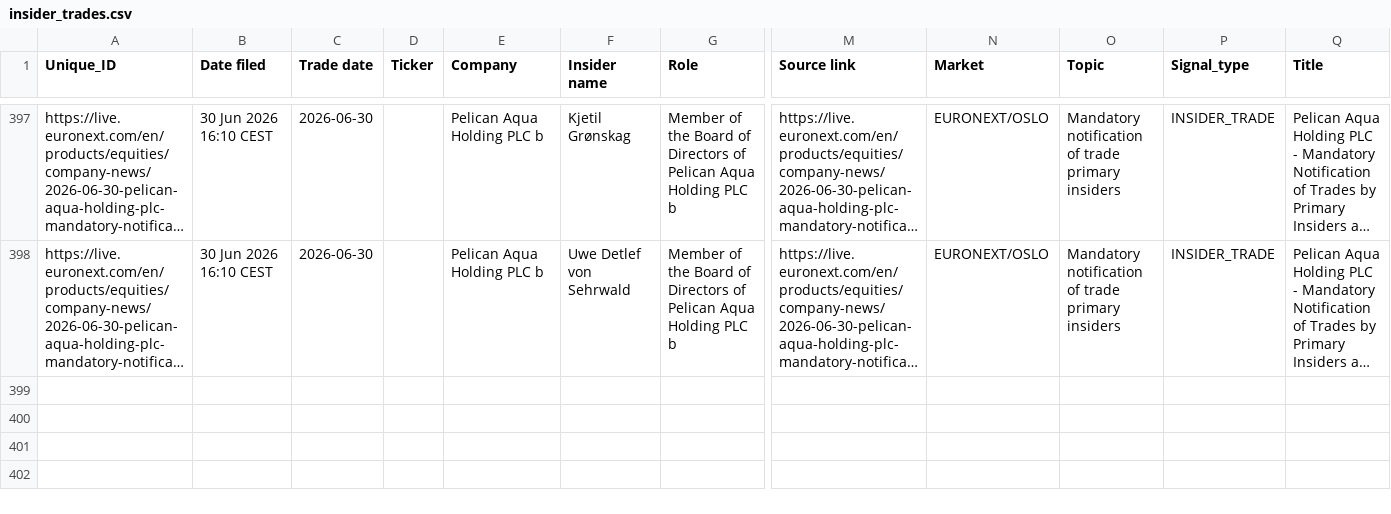
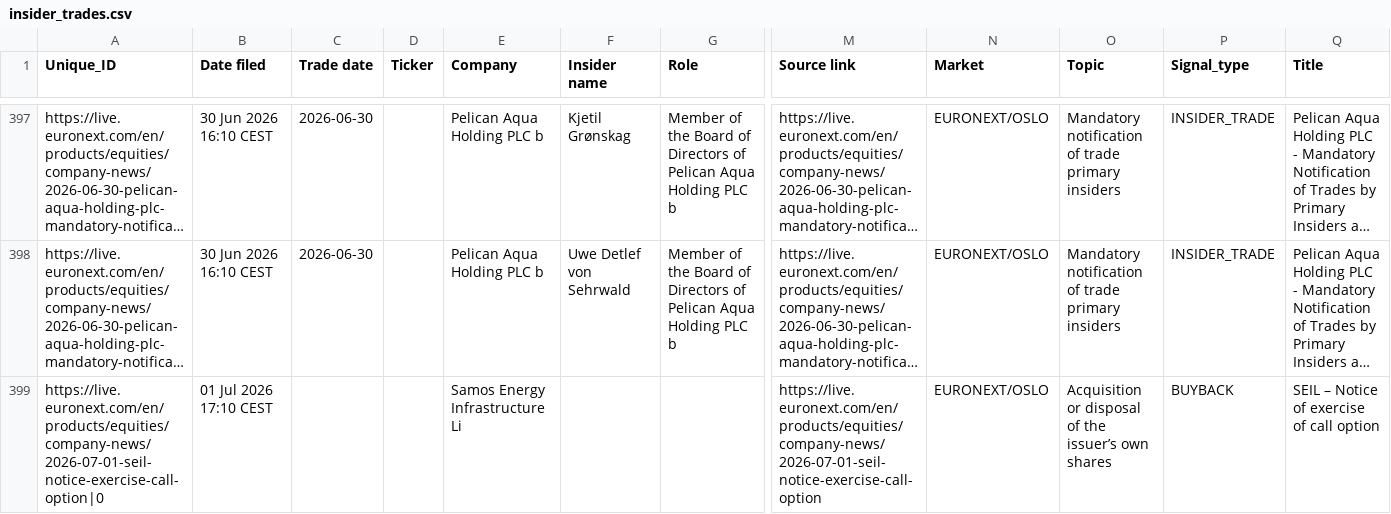
Before and after one commit to mariuslandmark-ai/insider-tracker-no, a CSV file: data/insider_trades.csv, drawn as a sheet; only a part is shown, gaps mark what is left out; long unchanged cells end in …; rows hold the shown columns only; the diff names each change by its address in the sheet, - before the commit and + after, or states it on an @@ line.

```diff
--- a/data/insider_trades.csv
+++ b/data/insider_trades.csv
+row 399: https://live.euronext.com/en/products/equities/company-news/2026-07-01-seil-notice-exercise-call-option|0 | 01 Jul 2026 17:10 CEST |  |  | Samos Energy Infrastructure Li |  |  | https://live.euronext.com/en/products/equities/company-news/2026-07-01-seil-notice-exercise-call-option | EURONEXT/OSLO | Acquisition or disposal of the issuer’s own shares | BUYBACK | SEIL – Notice of exercise of call option
```
